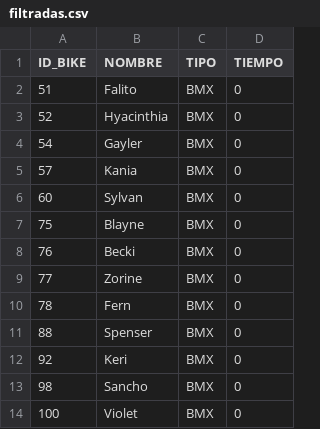
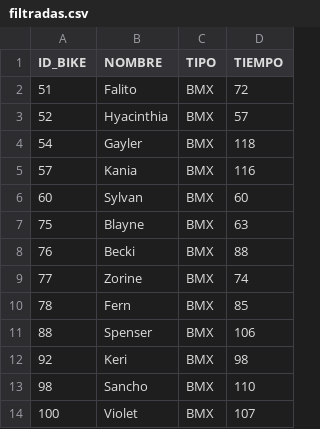
Before and after one commit to fbnealon/Nealon.Federico.SPLab.1A, a CSV file: filtradas.csv, drawn as a sheet.

```diff
--- a/filtradas.csv
+++ b/filtradas.csv
@@ -1,14 +1,14 @@
 ID_BIKE,NOMBRE,TIPO,TIEMPO
-51,Falito,BMX,0
-52,Hyacinthia,BMX,0
-54,Gayler,BMX,0
-57,Kania,BMX,0
-60,Sylvan,BMX,0
-75,Blayne,BMX,0
-76,Becki,BMX,0
-77,Zorine,BMX,0
-78,Fern,BMX,0
-88,Spenser,BMX,0
-92,Keri,BMX,0
-98,Sancho,BMX,0
-100,Violet,BMX,0
+51,Falito,BMX,72
+52,Hyacinthia,BMX,57
+54,Gayler,BMX,118
+57,Kania,BMX,116
+60,Sylvan,BMX,60
+75,Blayne,BMX,63
+76,Becki,BMX,88
+77,Zorine,BMX,74
+78,Fern,BMX,85
+88,Spenser,BMX,106
+92,Keri,BMX,98
+98,Sancho,BMX,110
+100,Violet,BMX,107
```
Also changed, not shown: bicicletasOrdenadas.csv, 12 other files.
